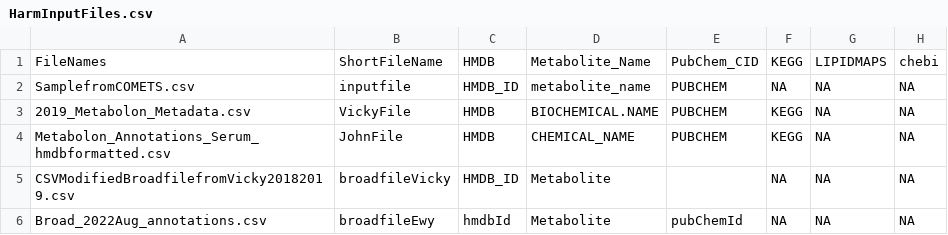
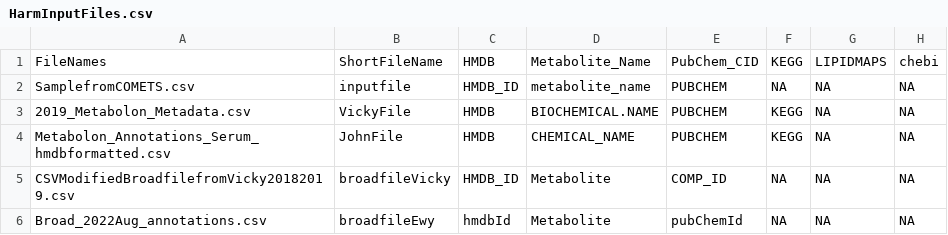
Before and after one commit to ncats/MetLinkR, a CSV file: inst/extdata/HarmInputFiles.csv, drawn as a sheet.

Commit message:
Updated example data

```diff
--- a/inst/extdata/HarmInputFiles.csv
+++ b/inst/extdata/HarmInputFiles.csv
@@ -4,3 +4,3 @@ SamplefromCOMETS.csv,inputfile,HMDB_ID,metabolite_name,PUBCHEM,NA,NA,NA
 Metabolon_Annotations_Serum_hmdbformatted.csv,JohnFile,HMDB,CHEMICAL_NAME,PUBCHEM,KEGG,NA,NA
-CSVModifiedBroadfilefromVicky20182019.csv,broadfileVicky,HMDB_ID,Metabolite,,NA,NA,NA
+CSVModifiedBroadfilefromVicky20182019.csv,broadfileVicky,HMDB_ID,Metabolite,COMP_ID,NA,NA,NA
 Broad_2022Aug_annotations.csv,broadfileEwy,hmdbId,Metabolite,pubChemId,NA,NA,NA
```
Also changed, not shown: 1 other file.
